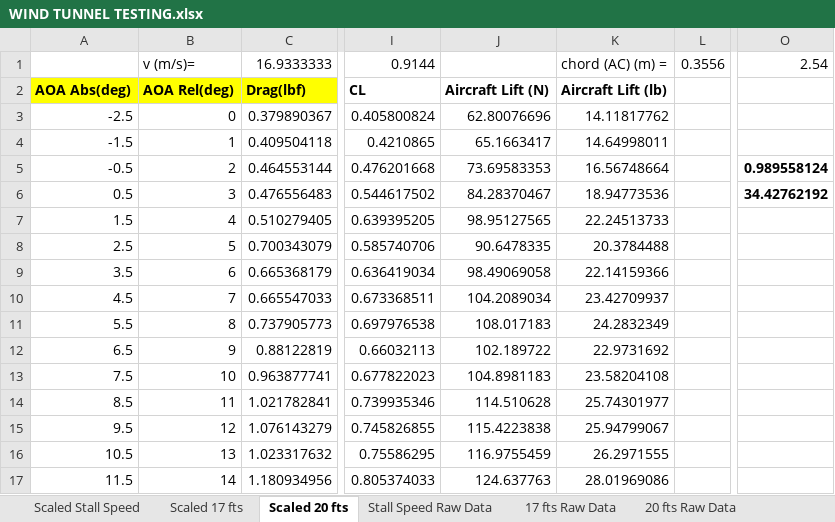
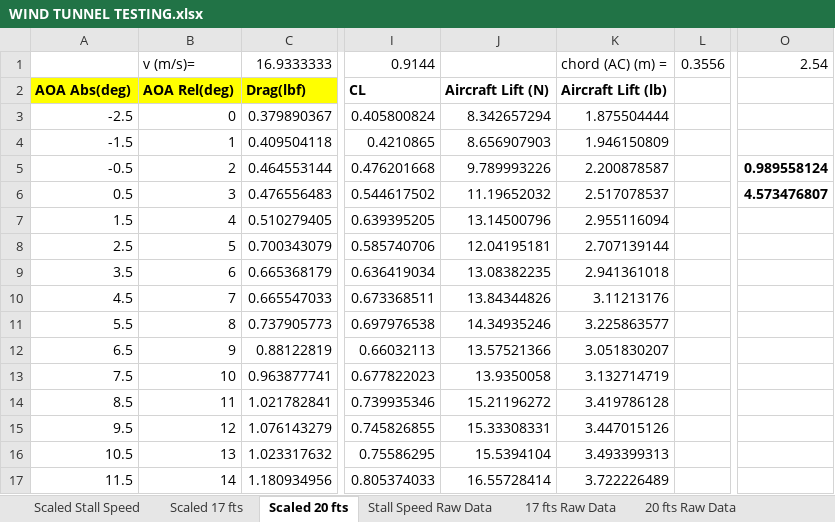
Before and after one commit to GingerGengar/Sizing_Algorithm, an Excel workbook: Wind_Tunnel_Testing/WIND TUNNEL TESTING.xlsx, sheet Scaled 20 fts, drawn as a sheet; only a part is shown, gaps mark what is left out; values as stored, in another font and other column widths than the file's, no borders; the diff covers the shown part only; the diff names each change by its address in the sheet, - before the commit and + after, or states it on an @@ line.

```diff
--- a/Wind_Tunnel_Testing/WIND TUNNEL TESTING.xlsx (sheet Scaled 20 fts)
+++ b/Wind_Tunnel_Testing/WIND TUNNEL TESTING.xlsx (sheet Scaled 20 fts)
-J3: 62.80076696
+J3: 8.342657294
-K3: 14.11817762
+K3: 1.875504444
-J4: 65.1663417
+J4: 8.656907903
-K4: 14.64998011
+K4: 1.946150809
-J5: 73.69583353
+J5: 9.789993226
-K5: 16.56748664
+K5: 2.200878587
-J6: 84.28370467
+J6: 11.19652032
-K6: 18.94773536
+K6: 2.517078537
-O6: 34.42762192
+O6: 4.573476807
-J7: 98.95127565
+J7: 13.14500796
-K7: 22.24513733
+K7: 2.955116094
-J8: 90.6478335
+J8: 12.04195181
-K8: 20.3784488
+K8: 2.707139144
-J9: 98.49069058
+J9: 13.08382235
-K9: 22.14159366
+K9: 2.941361018
-J10: 104.2089034
+J10: 13.84344826
-K10: 23.42709937
+K10: 3.11213176
-J11: 108.017183
+J11: 14.34935246
-K11: 24.2832349
+K11: 3.225863577
-J12: 102.189722
+J12: 13.57521366
-K12: 22.9731692
+K12: 3.051830207
-J13: 104.8981183
+J13: 13.9350058
-K13: 23.58204108
+K13: 3.132714719
-J14: 114.510628
+J14: 15.21196272
-K14: 25.74301977
+K14: 3.419786128
-J15: 115.4223838
+J15: 15.33308331
-K15: 25.94799067
+K15: 3.447015126
-J16: 116.9755459
+J16: 15.5394104
-K16: 26.2971555
+K16: 3.493399313
-J17: 124.637763
+J17: 16.55728414
-K17: 28.01969086
+K17: 3.722226489
```
Also changed, not shown: 1 added row and 30 edited cells elsewhere in this sheet, sheet Scaled Stall Speed, sheet Scaled 17 fts, 1 other file.
